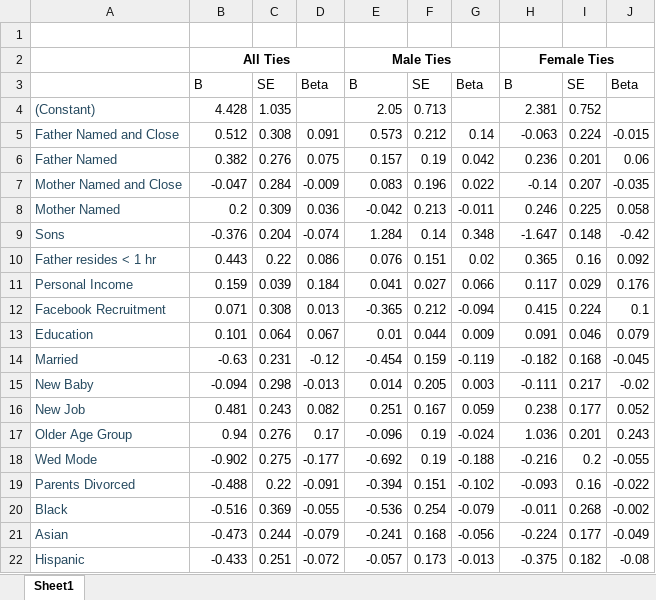
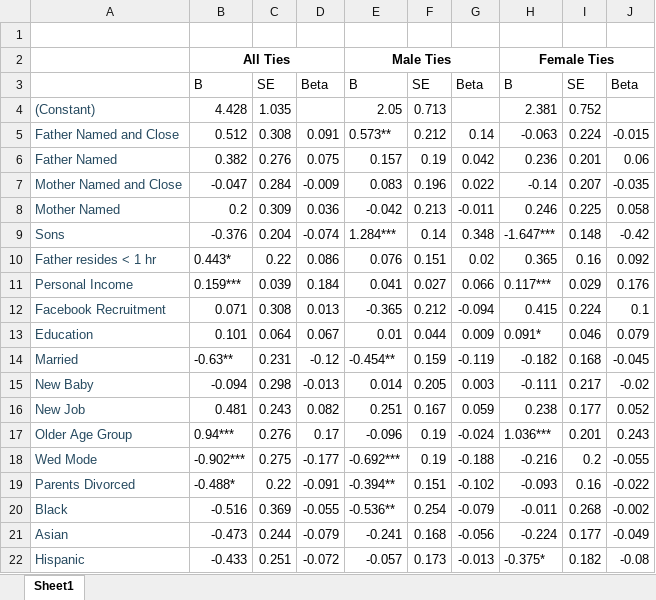
Before and after one commit to chrissoria/UCNets_Fathers_Social_Networks, an Excel workbook: Table 1/OLS results.xlsx, sheet Sheet1, drawn as a sheet; values as stored, in another font and other column widths than the file's, no borders; the diff names each change by its address in the sheet, - before the commit and + after, or states it on an @@ line.

Commit message:
added a seperate set of analysis looking at both mothers and fathers if alive in the same models. Added a new variable for whether parents live within the hour. Modified the written paper to reflect results.

```diff
--- a/Table 1/OLS results.xlsx (sheet Sheet1)
+++ b/Table 1/OLS results.xlsx (sheet Sheet1)
-E5: 0.573
+E5: 0.573**
-E9: 1.284
+E9: 1.284***
-H9: -1.647
+H9: -1.647***
-B10: 0.443
+B10: 0.443*
-B11: 0.159
+B11: 0.159***
-H11: 0.117
+H11: 0.117***
-H13: 0.091
+H13: 0.091*
-B14: -0.63
+B14: -0.63**
-E14: -0.454
+E14: -0.454**
-B17: 0.94
+B17: 0.94***
-H17: 1.036
+H17: 1.036***
-B18: -0.902
+B18: -0.902***
-E18: -0.692
+E18: -0.692***
-B19: -0.488
+B19: -0.488*
-E19: -0.394
+E19: -0.394**
-E20: -0.536
+E20: -0.536**
-H22: -0.375
+H22: -0.375*
```
Also changed, not shown: 7 other files.
